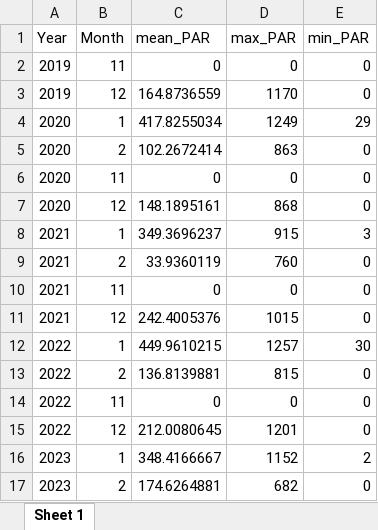
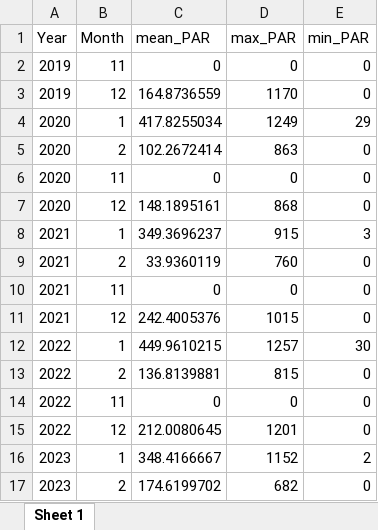
Before and after one commit to Ainhoa-Jimenez/dissertation, an Excel workbook: stats/bryum/month_PAR_stats_X1.xlsx, sheet Sheet 1, drawn as a sheet; values as stored, in another font and other column widths than the file's, no borders; the diff names each change by its address in the sheet, - before the commit and + after, or states it on an @@ line.

```diff
--- a/stats/bryum/month_PAR_stats_X1.xlsx (sheet Sheet 1)
+++ b/stats/bryum/month_PAR_stats_X1.xlsx (sheet Sheet 1)
-C17 (mean_PAR): 174.6264881
+C17 (mean_PAR): 174.6199702
```
Also changed, not shown: stats/austroplaca/month_PAR_stats_X3.xlsx, stats/austroplaca/month_temp_stats_X3.xlsx, 52 other files.
